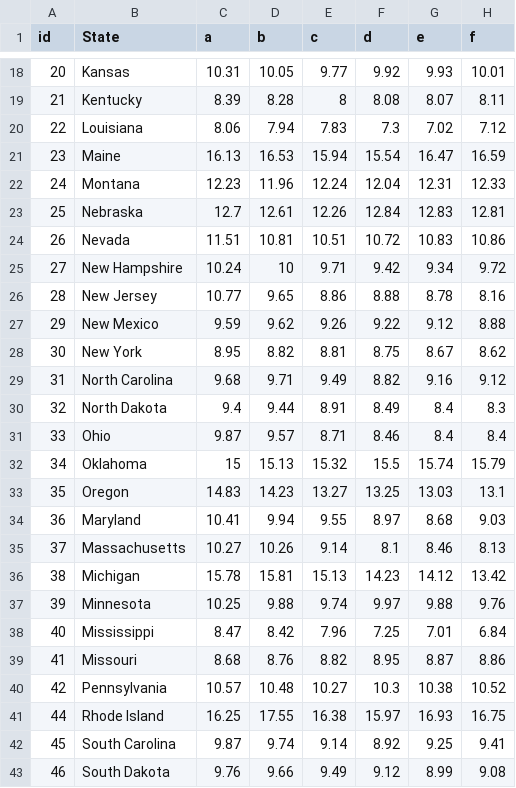
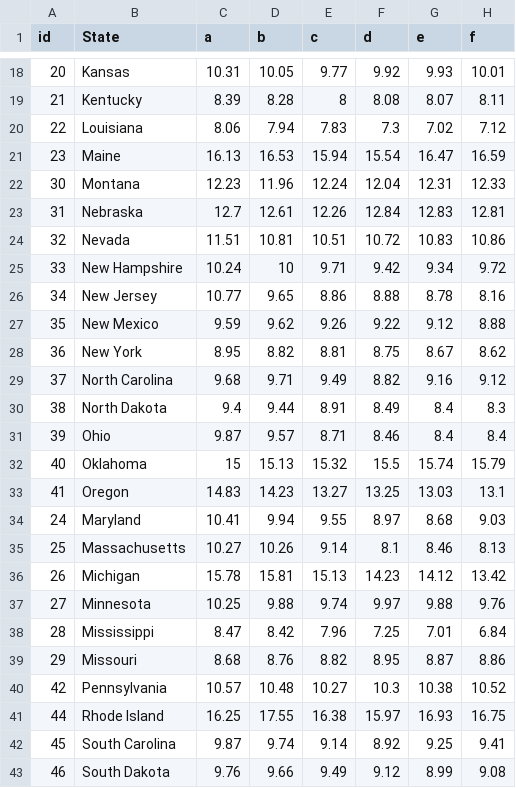
Before and after one commit to SethDrew/comp177-proj, a CSV file: tsv/price.csv, drawn as a sheet; only a part is shown, gaps mark what is left out; the diff names each change by its address in the sheet, - before the commit and + after, or states it on an @@ line.

```diff
--- a/tsv/price.csv
+++ b/tsv/price.csv
-A22 (id): 24
+A22 (id): 30
-A23 (id): 25
+A23 (id): 31
-A24 (id): 26
+A24 (id): 32
-A25 (id): 27
+A25 (id): 33
-A26 (id): 28
+A26 (id): 34
-A27 (id): 29
+A27 (id): 35
-A28 (id): 30
+A28 (id): 36
-A29 (id): 31
+A29 (id): 37
-A30 (id): 32
+A30 (id): 38
-A31 (id): 33
+A31 (id): 39
-A32 (id): 34
+A32 (id): 40
-A33 (id): 35
+A33 (id): 41
-A34 (id): 36
+A34 (id): 24
-A35 (id): 37
+A35 (id): 25
-A36 (id): 38
+A36 (id): 26
-A37 (id): 39
+A37 (id): 27
-A38 (id): 40
+A38 (id): 28
-A39 (id): 41
+A39 (id): 29
```
Also changed, not shown: 2 other files.
